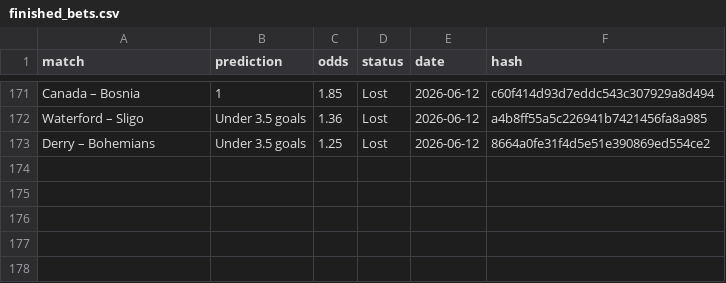
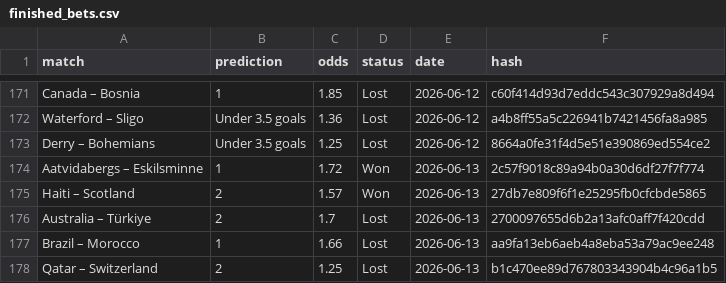
Before and after one commit to dchumari/bet-history, a CSV file: data/finished_bets.csv, drawn as a sheet; only a part is shown, gaps mark what is left out.

```diff
--- a/data/finished_bets.csv
+++ b/data/finished_bets.csv
@@ -173 +173,6 @@ Waterford – Sligo,Under 3.5 goals,1.36,Lost,2026-06-12,a4b8ff55a5c226941b74214
 Derry – Bohemians,Under 3.5 goals,1.25,Lost,2026-06-12,8664a0fe31f4d5e51e390869ed554ce2
+Aatvidabergs – Eskilsminne,1,1.72,Won,2026-06-13,2c57f9018c89a94b0a30d6df27f7f774
+Haiti – Scotland,2,1.57,Won,2026-06-13,27db7e809f6f1e25295fb0cfcbde5865
+Australia – Türkiye,2,1.7,Lost,2026-06-13,2700097655d6b2a13afc0aff7f420cdd
+Brazil – Morocco,1,1.66,Lost,2026-06-13,aa9fa13eb6aeb4a8eba53a79ac9ee248
+Qatar – Switzerland,2,1.25,Lost,2026-06-13,b1c470ee89d767803343904b4c96a1b5
```
Also changed, not shown: 1 other file.
